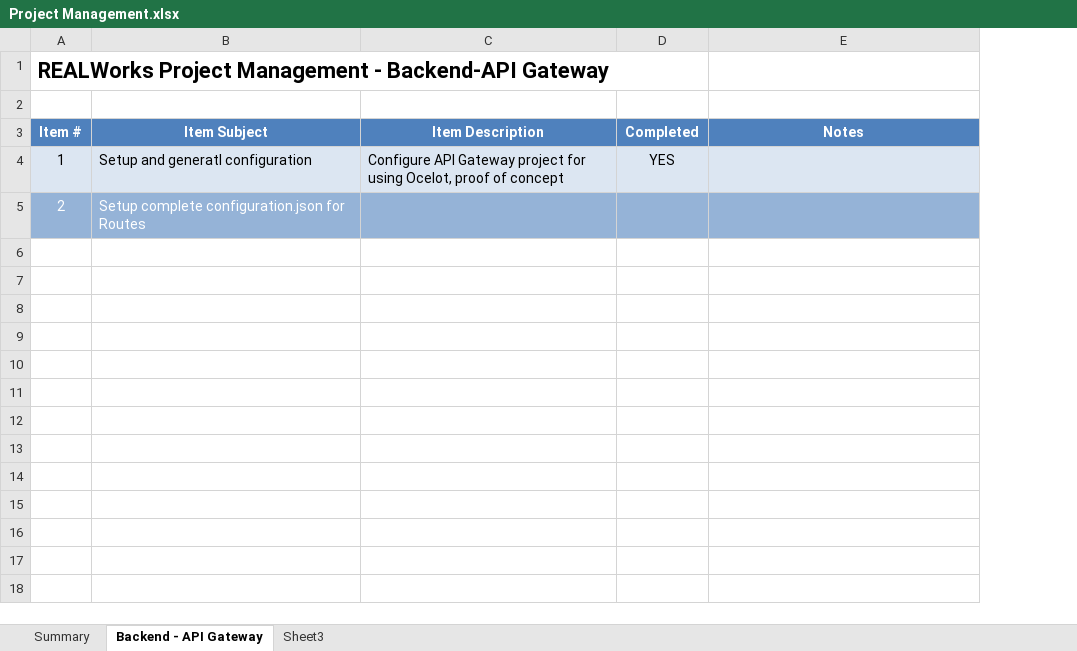
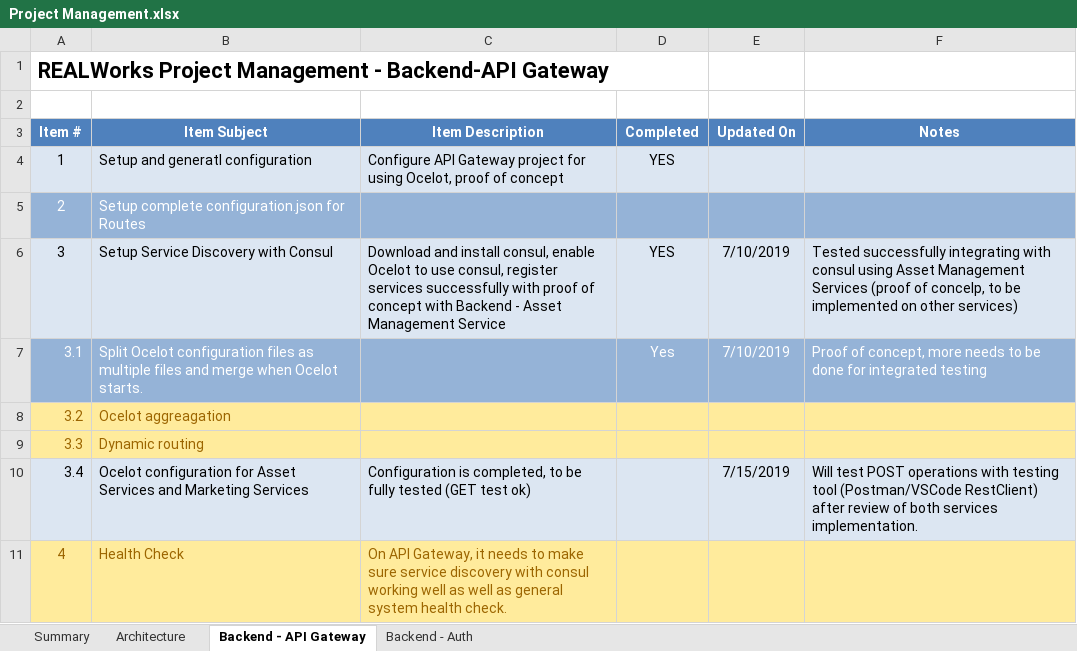
Before and after one commit to bob1457/REALWorks, an Excel workbook: docs/Project Management.xlsx, sheet Backend - API Gateway, drawn as a sheet; values as stored, in another font and other column widths than the file's, no borders; the diff names each change by its address in the sheet, - before the commit and + after, or states it on an @@ line.

Commit message:
Update consul for service discovery(service registration/deregistration) and api gatewaya config update

```diff
--- a/docs/Project Management.xlsx (sheet Backend - API Gateway)
+++ b/docs/Project Management.xlsx (sheet Backend - API Gateway)
-sheet tab: Sheet3
+sheet tab: Backend - Auth
+sheet tab: Architecture
+column E (Updated On), empty
+row 6: 3 | Setup Service Discovery with Consul | Download and install consul, enable Ocelot to use consul, register services successfully with proof of concept with Backend - Asset Management Service | YES | 7/10/2019 | Tested successfully integrating with consul using Asset Management Services (proof of concelp, to be implemented on other services)
+row 7: 3.1 | Split Ocelot configuration files as multiple files and merge when Ocelot starts. |  | Yes | 7/10/2019 | Proof of concept, more needs to be done for integrated testing
+row 8: 3.2 | Ocelot aggreagation
+row 9: 3.3 | Dynamic routing
+row 10: 3.4 | Ocelot configuration for Asset Services and Marketing Services | Configuration is completed, to be fully tested (GET test ok) |  | 7/15/2019 | Will test POST operations with testing tool (Postman/VSCode RestClient) after review of both services implementation.
+row 11: 4 | Health Check | On API Gateway, it needs to make sure service discovery with consul working well as well as general system health check.
```
Also changed, not shown: 14 other files.
